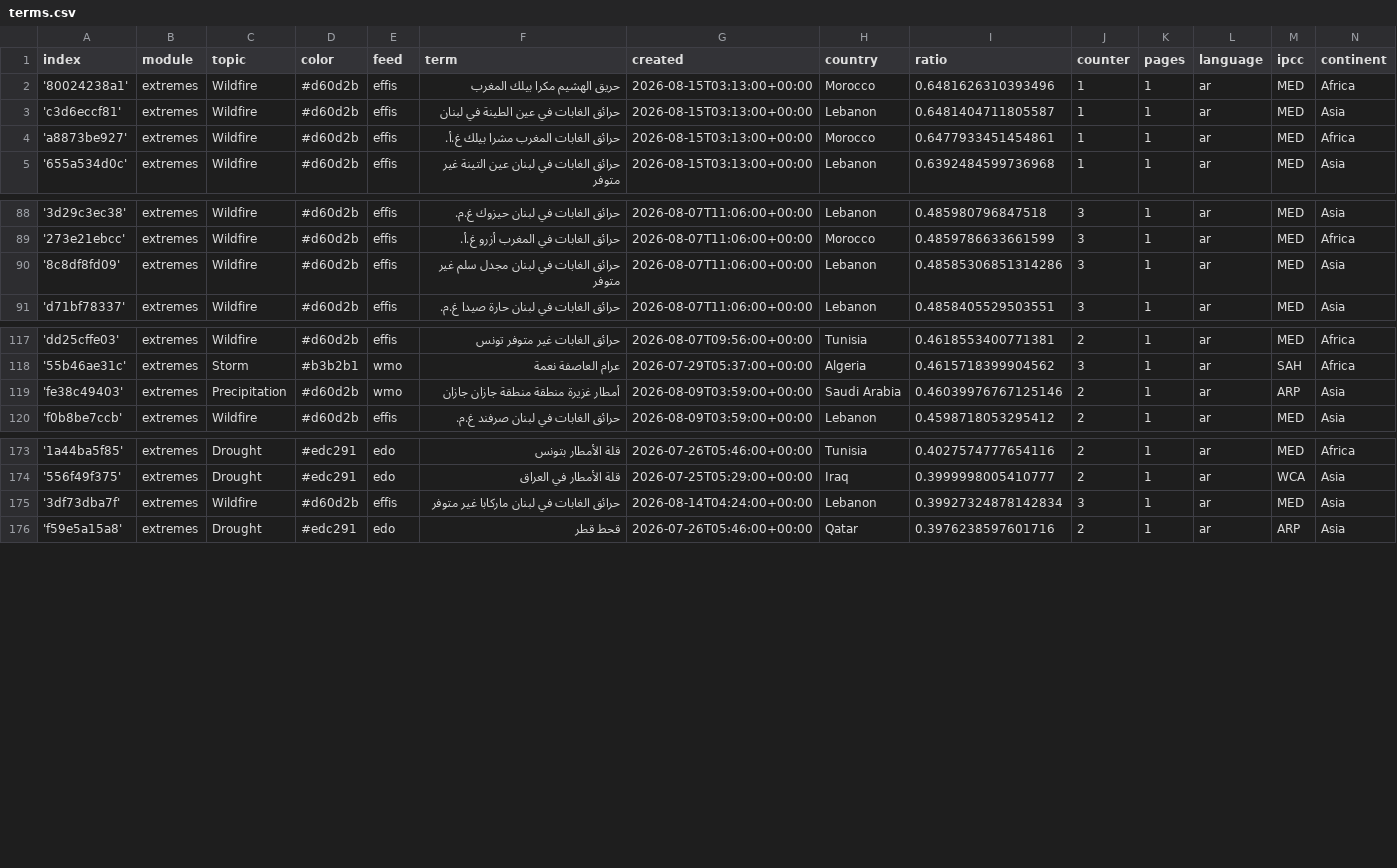
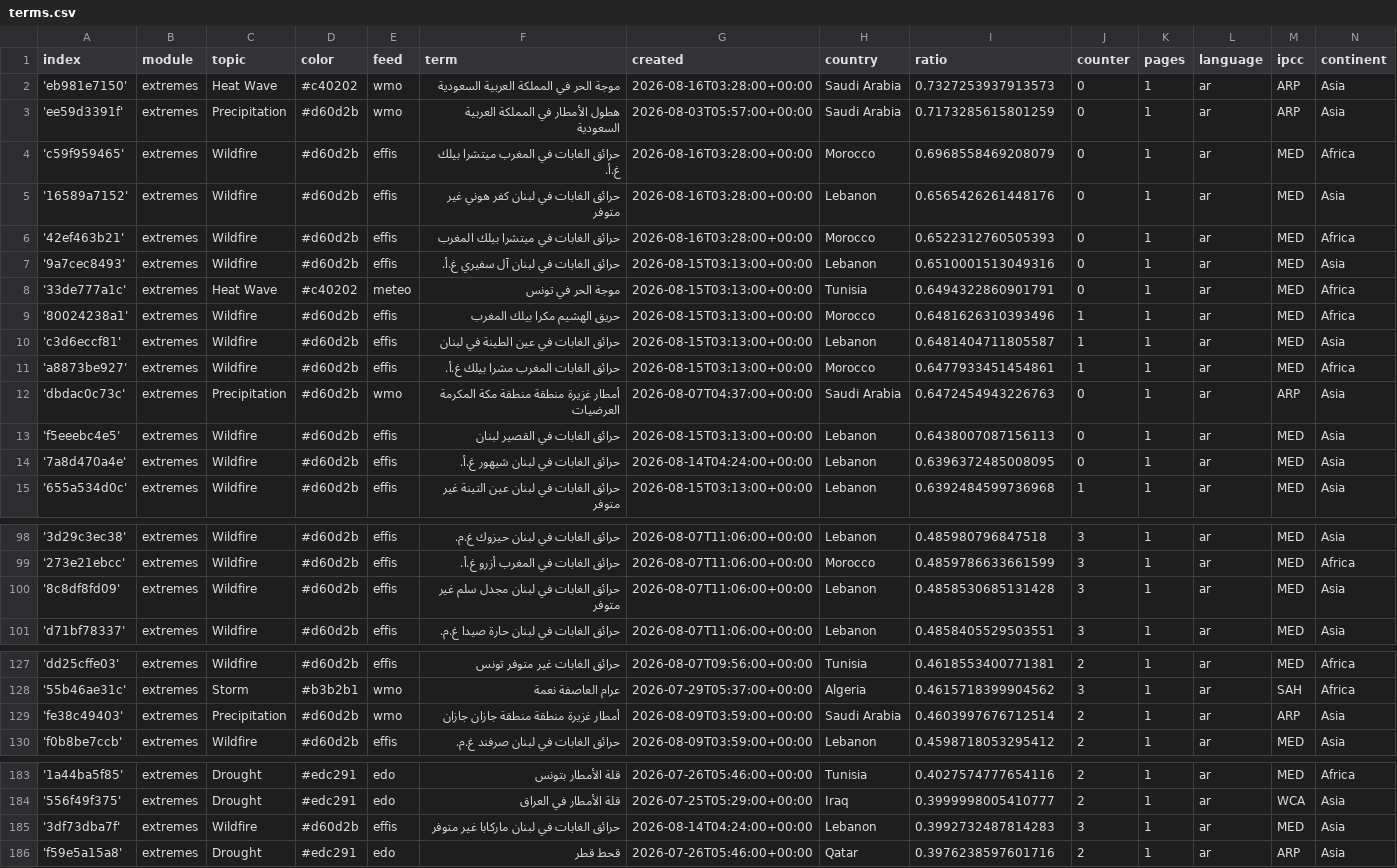
Before and after one commit to MarcoL95-News25/ArabianExtremes, a CSV file: terms.csv, drawn as a sheet; only a part is shown, gaps mark what is left out.

Commit message:
Commit from GitHub Actions (import:0.0)

```diff
--- a/terms.csv
+++ b/terms.csv
@@ -1,2 +1,9 @@
 index,module,topic,color,feed,term,created,country,ratio,counter,pages,language,ipcc,continent
+'eb981e7150',extremes,Heat Wave,#c40202,wmo,موجة الحر في المملكة العربية السعودية,2026-08-16T03:28:00+00:00,Saudi Arabia,0.7327253937913573,0,1,ar,ARP,Asia
+'ee59d3391f',extremes,Precipitation,#d60d2b,wmo,هطول الأمطار في المملكة العربية السعودية,2026-08-03T05:57:00+00:00,Saudi Arabia,0.7173285615801259,0,1,ar,ARP,Asia
+'c59f959465',extremes,Wildfire,#d60d2b,effis,حرائق الغابات في المغرب ميتشرا بيلك غ.أ.,2026-08-16T03:28:00+00:00,Morocco,0.6968558469208079,0,1,ar,MED,Africa
+'16589a7152',extremes,Wildfire,#d60d2b,effis,حرائق الغابات في لبنان كفر هوني غير متوفر,2026-08-16T03:28:00+00:00,Lebanon,0.6565426261448176,0,1,ar,MED,Asia
+'42ef463b21',extremes,Wildfire,#d60d2b,effis,حرائق الغابات في ميتشرا بيلك المغرب,2026-08-16T03:28:00+00:00,Morocco,0.6522312760505393,0,1,ar,MED,Africa
+'9a7cec8493',extremes,Wildfire,#d60d2b,effis,حرائق الغابات في لبنان آل سفيري غ.أ.,2026-08-15T03:13:00+00:00,Lebanon,0.6510001513049316,0,1,ar,MED,Asia
+'33de777a1c',extremes,Heat Wave,#c40202,meteo,موجة الحر في تونس,2026-08-15T03:13:00+00:00,Tunisia,0.6494322860901791,0,1,ar,MED,Africa
 '80024238a1',extremes,Wildfire,#d60d2b,effis,حريق الهشيم مكرا بيلك المغرب,2026-08-15T03:13:00+00:00,Morocco,0.6481626310393496,1,1,ar,MED,Africa
@@ -4,2 +11,5 @@ index,module,topic,color,feed,term,created,country,ratio,counter,pages,language,
 'a8873be927',extremes,Wildfire,#d60d2b,effis,حرائق الغابات المغرب مشرا بيلك غ.أ.,2026-08-15T03:13:00+00:00,Morocco,0.6477933451454861,1,1,ar,MED,Africa
+'dbdac0c73c',extremes,Precipitation,#d60d2b,wmo,أمطار غزيرة منطقة منطقة مكة المكرمة العرضيات,2026-08-07T04:37:00+00:00,Saudi Arabia,0.6472454943226763,0,1,ar,ARP,Asia
+'f5eeebc4e5',extremes,Wildfire,#d60d2b,effis,حرائق الغابات في القصير لبنان,2026-08-15T03:13:00+00:00,Lebanon,0.6438007087156113,0,1,ar,MED,Asia
+'7a8d470a4e',extremes,Wildfire,#d60d2b,effis,حرائق الغابات في لبنان شيهور غ.أ.,2026-08-14T04:24:00+00:00,Lebanon,0.6396372485008095,0,1,ar,MED,Asia
 '655a534d0c',extremes,Wildfire,#d60d2b,effis,حرائق الغابات في لبنان عين التينة غير متوفر,2026-08-15T03:13:00+00:00,Lebanon,0.6392484599736968,1,1,ar,MED,Asia
@@ -89,3 +99,3 @@ index,module,topic,color,feed,term,created,country,ratio,counter,pages,language,
 '273e21ebcc',extremes,Wildfire,#d60d2b,effis,حرائق الغابات في المغرب أزرو غ.أ.,2026-08-07T11:06:00+00:00,Morocco,0.4859786633661599,3,1,ar,MED,Africa
-'8c8df8fd09',extremes,Wildfire,#d60d2b,effis,حرائق الغابات في لبنان مجدل سلم غير متوفر,2026-08-07T11:06:00+00:00,Lebanon,0.48585306851314286,3,1,ar,MED,Asia
+'8c8df8fd09',extremes,Wildfire,#d60d2b,effis,حرائق الغابات في لبنان مجدل سلم غير متوفر,2026-08-07T11:06:00+00:00,Lebanon,0.4858530685131428,3,1,ar,MED,Asia
 'd71bf78337',extremes,Wildfire,#d60d2b,effis,حرائق الغابات في لبنان حارة صيدا غ.م.,2026-08-07T11:06:00+00:00,Lebanon,0.4858405529503551,3,1,ar,MED,Asia
@@ -118,3 +128,3 @@ index,module,topic,color,feed,term,created,country,ratio,counter,pages,language,
 '55b46ae31c',extremes,Storm,#b3b2b1,wmo,عرام العاصفة نعمة,2026-07-29T05:37:00+00:00,Algeria,0.4615718399904562,3,1,ar,SAH,Africa
-'fe38c49403',extremes,Precipitation,#d60d2b,wmo,أمطار غزيرة منطقة منطقة جازان جازان,2026-08-09T03:59:00+00:00,Saudi Arabia,0.46039976767125146,2,1,ar,ARP,Asia
+'fe38c49403',extremes,Precipitation,#d60d2b,wmo,أمطار غزيرة منطقة منطقة جازان جازان,2026-08-09T03:59:00+00:00,Saudi Arabia,0.4603997676712514,2,1,ar,ARP,Asia
 'f0b8be7ccb',extremes,Wildfire,#d60d2b,effis,حرائق الغابات في لبنان صرفند غ.م.,2026-08-09T03:59:00+00:00,Lebanon,0.4598718053295412,2,1,ar,MED,Asia
@@ -174,3 +184,3 @@ index,module,topic,color,feed,term,created,country,ratio,counter,pages,language,
 '556f49f375',extremes,Drought,#edc291,edo,قلة الأمطار في العراق,2026-07-25T05:29:00+00:00,Iraq,0.3999998005410777,2,1,ar,WCA,Asia
-'3df73dba7f',extremes,Wildfire,#d60d2b,effis,حرائق الغابات في لبنان ماركابا غير متوفر,2026-08-14T04:24:00+00:00,Lebanon,0.39927324878142834,3,1,ar,MED,Asia
+'3df73dba7f',extremes,Wildfire,#d60d2b,effis,حرائق الغابات في لبنان ماركابا غير متوفر,2026-08-14T04:24:00+00:00,Lebanon,0.3992732487814283,3,1,ar,MED,Asia
 'f59e5a15a8',extremes,Drought,#edc291,edo,قحط قطر,2026-07-26T05:46:00+00:00,Qatar,0.3976238597601716,2,1,ar,ARP,Asia
```
